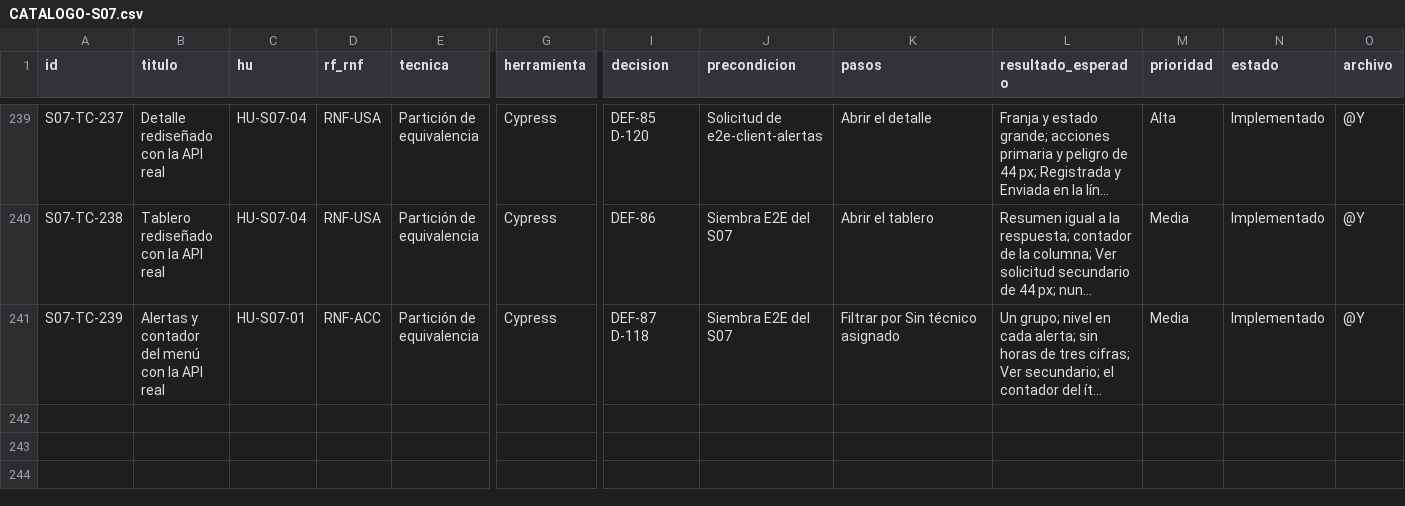
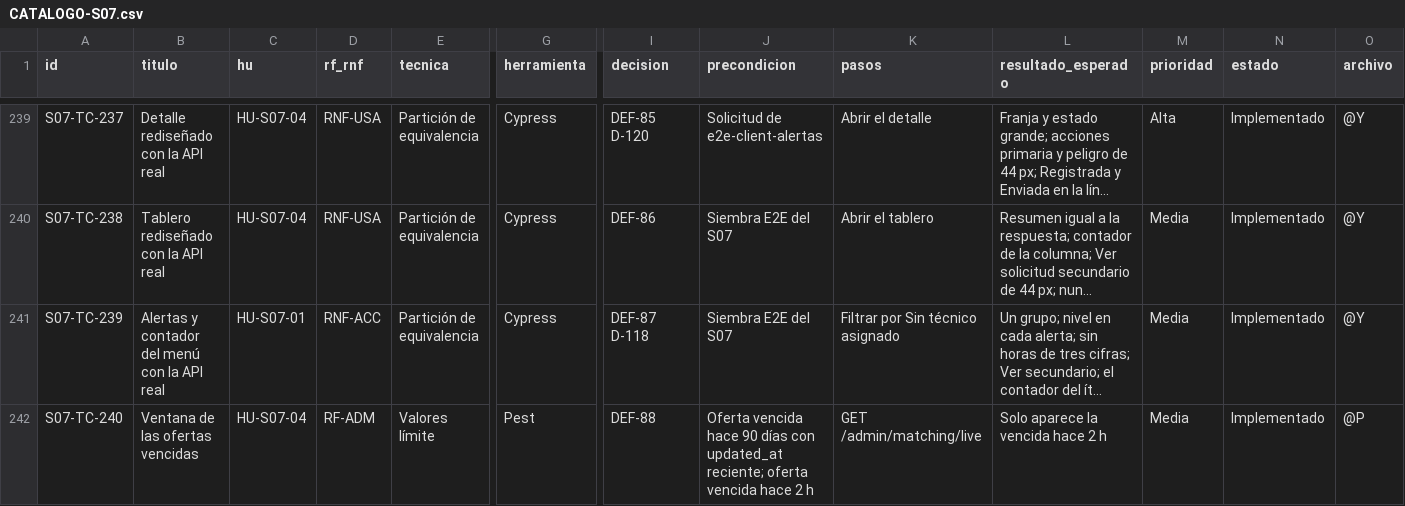
Before and after one commit to grupopruebas41/TecnicoYA-Huancayo, a CSV file: docs/documentacion/plan-pruebas-v3/sprint-07/CATALOGO-S07.csv, drawn as a sheet; only a part is shown, gaps mark what is left out; long unchanged cells end in …; rows hold the shown columns only; the diff names each change by its address in the sheet, - before the commit and + after, or states it on an @@ line.

```diff
--- a/docs/documentacion/plan-pruebas-v3/sprint-07/CATALOGO-S07.csv
+++ b/docs/documentacion/plan-pruebas-v3/sprint-07/CATALOGO-S07.csv
+row 242: S07-TC-240 | Ventana de las ofertas vencidas | HU-S07-04 | RF-ADM | Valores límite | Pest | DEF-88 | Oferta vencida hace 90 días con updated_at reciente; oferta vencida hace 2 h | GET /admin/matching/live | Solo aparece la vencida hace 2 h | Media | Implementado | @P
```
Also changed, not shown: docs/documentacion/calidad/REGISTRO-DEFECTOS.csv, 3 other files.
